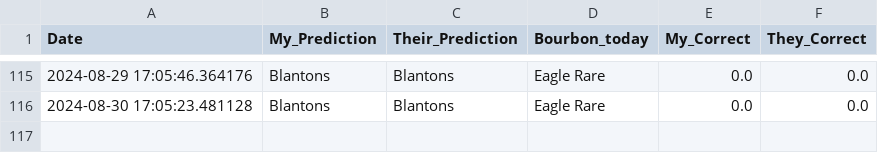
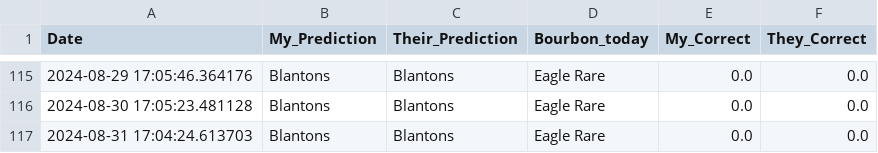
Before and after one commit to treywood10/BTB_Project, a CSV file: historical_model_comparisons.csv, drawn as a sheet; only a part is shown, gaps mark what is left out.

Commit message:
update data

```diff
--- a/historical_model_comparisons.csv
+++ b/historical_model_comparisons.csv
@@ -116 +116,2 @@ Date,My_Prediction,Their_Prediction,Bourbon_today,My_Correct,They_Correct
 2024-08-30 17:05:23.481128,Blantons,Blantons,Eagle Rare,0.0,0.0
+2024-08-31 17:04:24.613703,Blantons,Blantons,Eagle Rare,0.0,0.0
```
Also changed, not shown: 3 other files.
